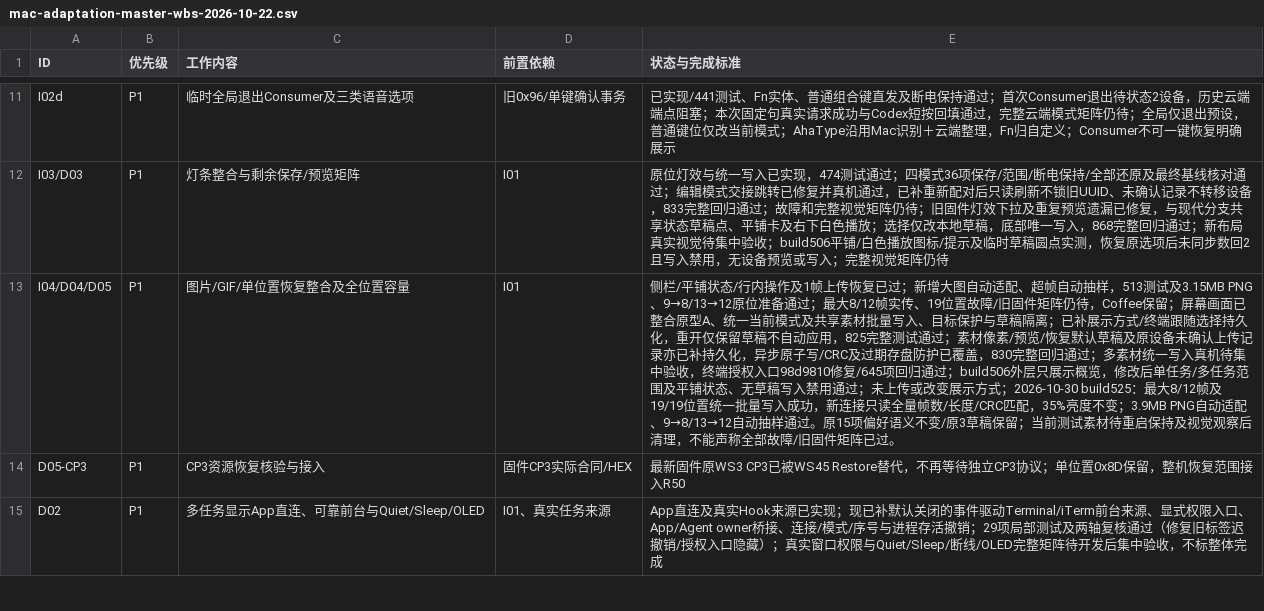
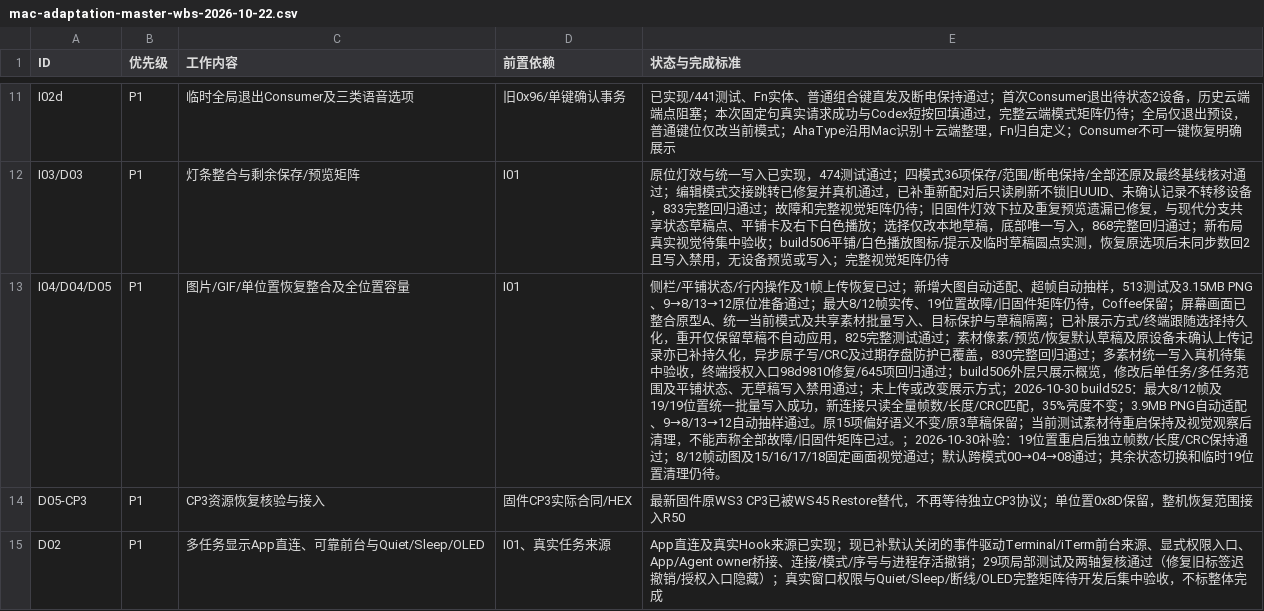
Before and after one commit to AhakeyAI/desktop, a CSV file: docs/ahastudio/mac-adaptation-master-wbs-2026-10-22.csv, drawn as a sheet; only a part is shown, gaps mark what is left out; the diff covers the shown part only; the diff names each change by its address in the sheet, - before the commit and + after, or states it on an @@ line.

```diff
--- a/docs/ahastudio/mac-adaptation-master-wbs-2026-10-22.csv
+++ b/docs/ahastudio/mac-adaptation-master-wbs-2026-10-22.csv
-E13 (状态与完成标准): …阵已过。
+E13 (状态与完成标准): …阵已过。；2026-10-30补验：19位置重启后独立帧数/长度/CRC保持通过；8/12帧动图及15/16/17/18固定画面视觉通过；默认跨模式00→04→08通过；其余状态切换和临时19位置清理仍待。
```
Also changed, not shown: 1 edited cell elsewhere in this file, 5 other files.
